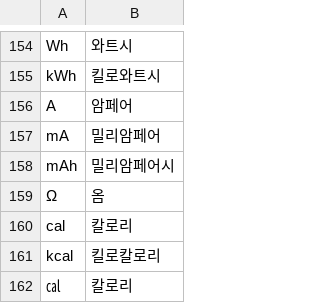
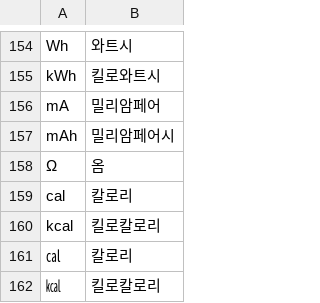
Before and after one commit to geul-org/nlgeul, a TSV file: pkg/data/units.tsv, drawn as a sheet; only a part is shown, gaps mark what is left out; the shorter side is filled out with more unchanged rows.

```diff
--- a/pkg/data/units.tsv
+++ b/pkg/data/units.tsv
@@ -155,3 +155,2 @@ Wh	와트시
 kWh	킬로와트시
-A	암페어
 mA	밀리암페어
```
Also changed, not shown: 2 other files.
